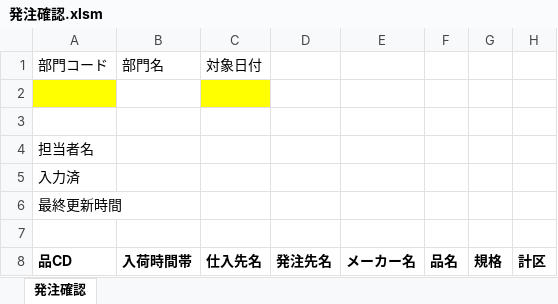
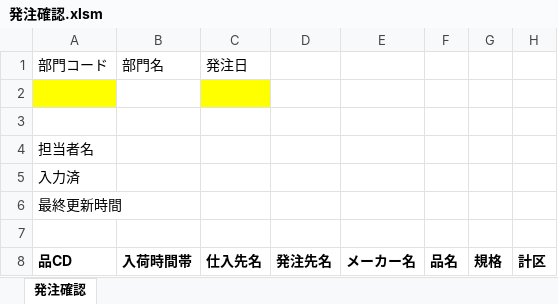
Before and after one commit to kouseidegozaru/excel-order-manage, an Excel workbook: 発注管理/bin/発注確認.xlsm, sheet 発注確認, drawn as a sheet; only a part is shown; values as stored, in another font and other column widths than the file's, no borders; the diff names each change by its address in the sheet, - before the commit and + after, or states it on an @@ line.

```diff
--- a/発注管理/bin/発注確認.xlsm (sheet 発注確認)
+++ b/発注管理/bin/発注確認.xlsm (sheet 発注確認)
-C1: 対象日付
+C1: 発注日
```
Also changed, not shown: 発注管理/bin/発注入力.xlsm.
